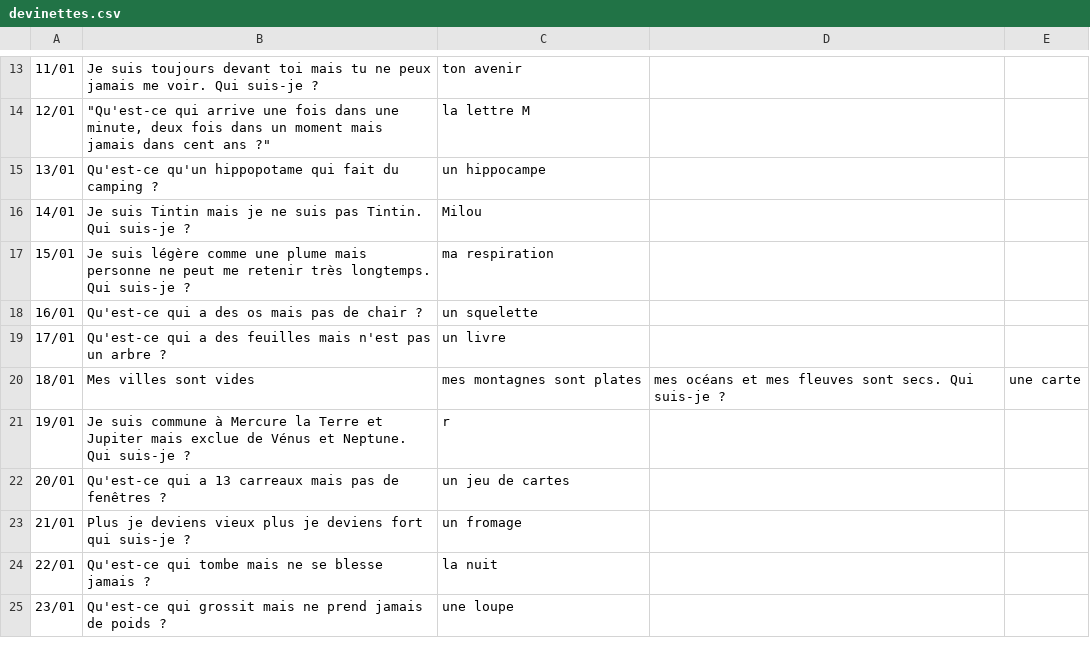
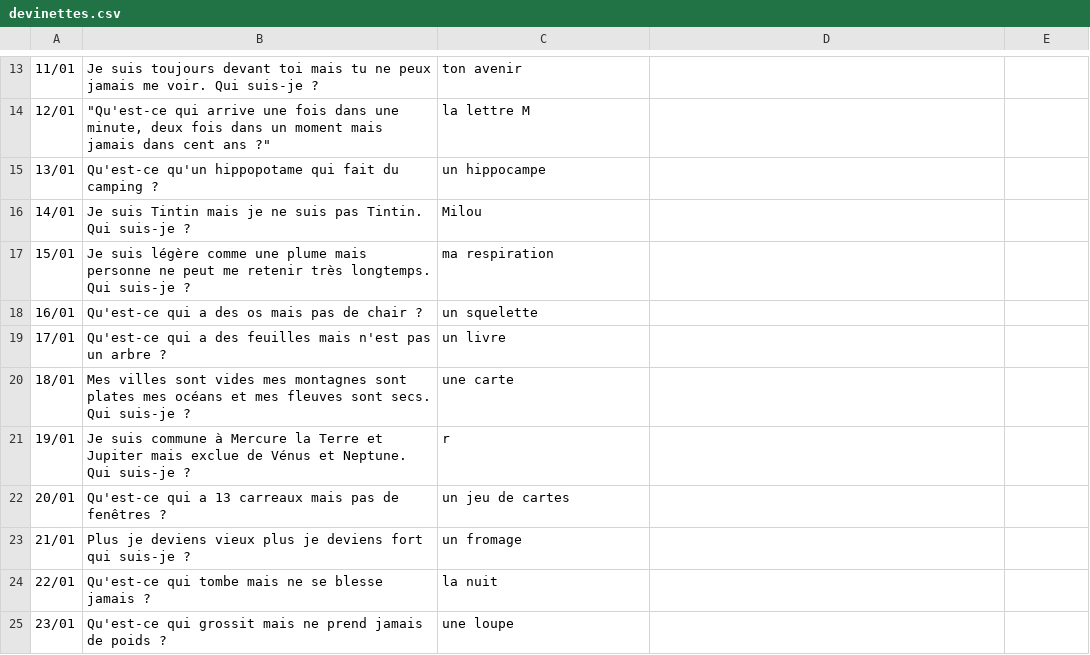
Before and after one commit to CreaSoley/maison, a CSV file: data/devinettes.csv, drawn as a sheet; only a part is shown, gaps mark what is left out; the diff names each change by its address in the sheet, - before the commit and + after, or states it on an @@ line.

Commit message:
Update devinettes.csv

```diff
--- a/data/devinettes.csv
+++ b/data/devinettes.csv
-B20: …sont vides
+B20: …sont vides mes montagnes sont plates mes océans et mes fleuves sont secs. Qui suis-je ?
-C20: mes montagnes sont plates
+C20: une carte
-D20: mes océans et mes fleuves sont secs. Qui suis-je ?
+D20: (empty)
-E20: une carte
+E20: (empty)
```
